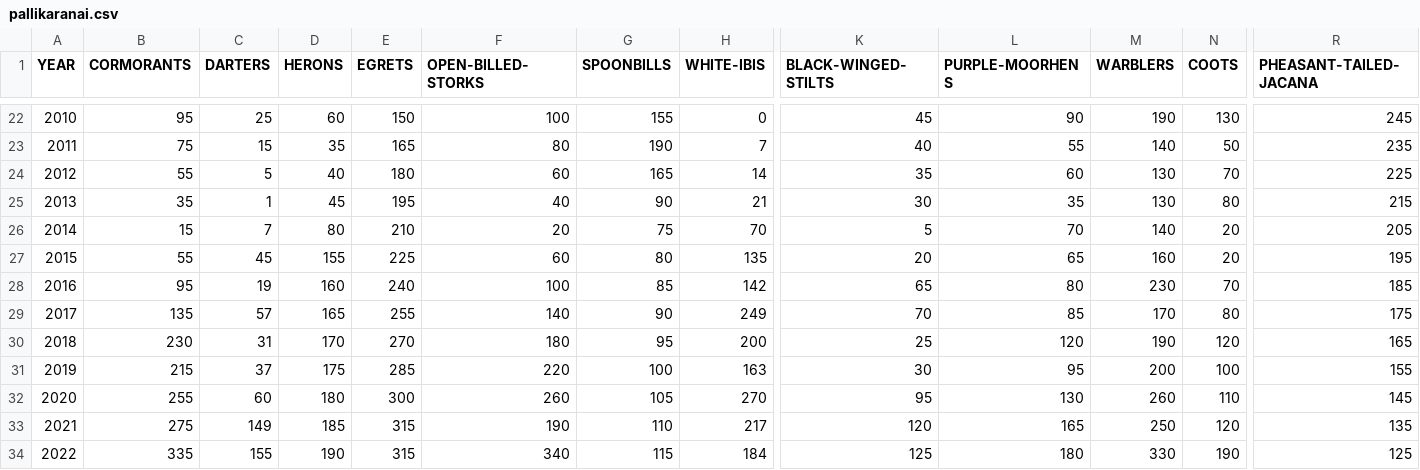
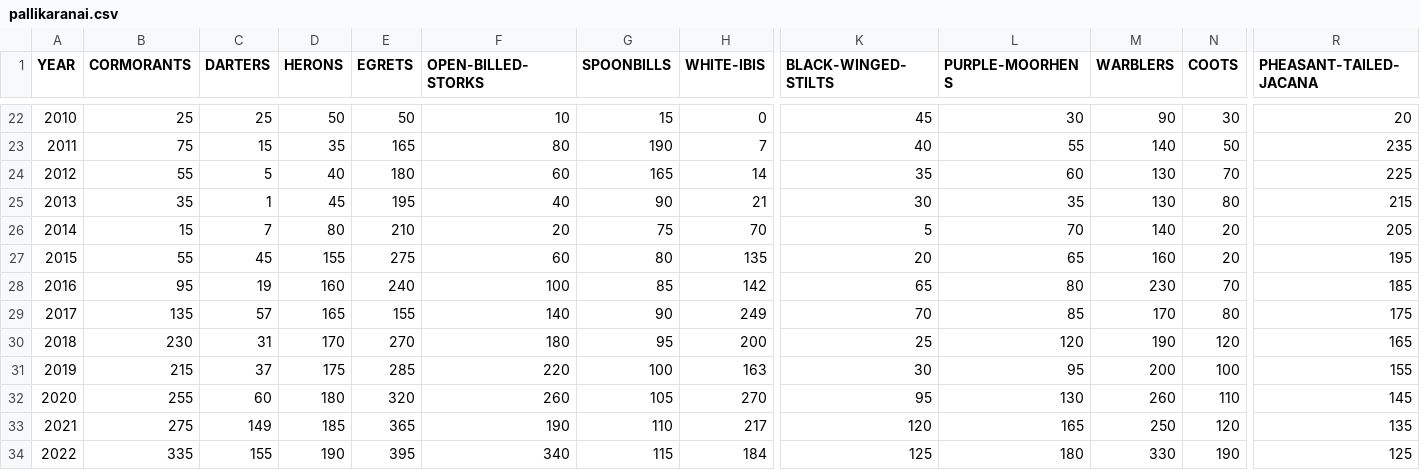
Before and after one commit to Demon-SrinivasanV/IIIT-K_Materials, a CSV file: DSC513/Mini Project/Datasets/Marshland_Data/pallikaranai.csv, drawn as a sheet; only a part is shown, gaps mark what is left out; the diff covers the shown part only; the diff names each change by its address in the sheet, - before the commit and + after, or states it on an @@ line.

```diff
--- a/DSC513/Mini Project/Datasets/Marshland_Data/pallikaranai.csv
+++ b/DSC513/Mini Project/Datasets/Marshland_Data/pallikaranai.csv
-B22 (CORMORANTS): 95
+B22 (CORMORANTS): 25
-D22 (HERONS): 60
+D22 (HERONS): 50
-E22 (EGRETS): 150
+E22 (EGRETS): 50
-F22 (OPEN-BILLED-STORKS): 100
+F22 (OPEN-BILLED-STORKS): 10
-G22 (SPOONBILLS): 155
+G22 (SPOONBILLS): 15
-L22 (PURPLE-MOORHENS): 90
+L22 (PURPLE-MOORHENS): 30
-M22 (WARBLERS): 190
+M22 (WARBLERS): 90
-N22 (COOTS): 130
+N22 (COOTS): 30
-R22 (PHEASANT-TAILED-JACANA): 245
+R22 (PHEASANT-TAILED-JACANA): 20
-E27 (EGRETS): 225
+E27 (EGRETS): 275
-E29 (EGRETS): 255
+E29 (EGRETS): 155
-E32 (EGRETS): 300
+E32 (EGRETS): 320
-E33 (EGRETS): 315
+E33 (EGRETS): 365
-E34 (EGRETS): 315
+E34 (EGRETS): 395
```
Also changed, not shown: 31 edited cells elsewhere in this file.
